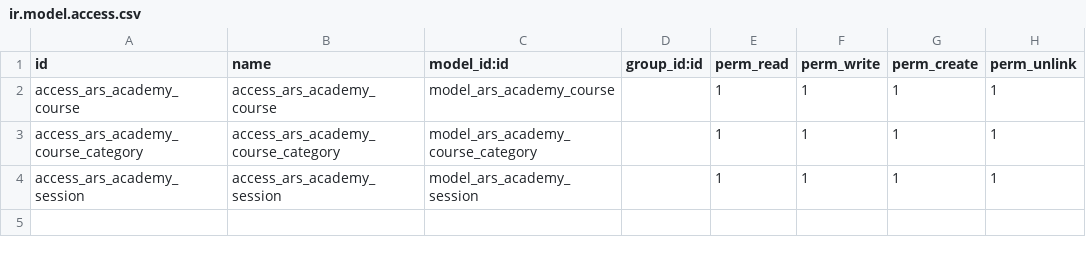
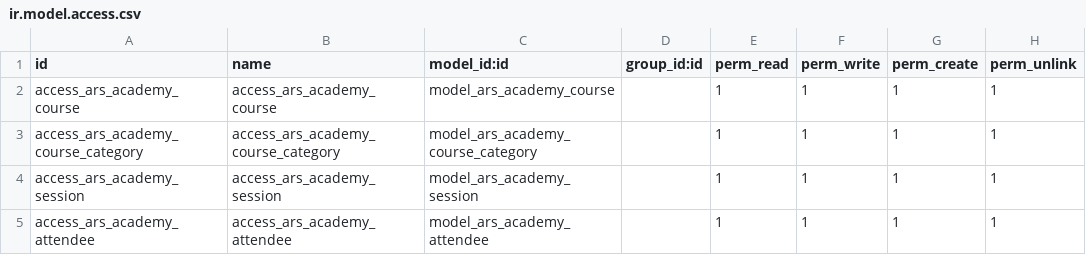
Before and after one commit to arisnew/training-odoo-dev-3, a CSV file: ars_academy/security/ir.model.access.csv, drawn as a sheet.

Commit message:
relasi attendee & tampilan session

```diff
--- a/ars_academy/security/ir.model.access.csv
+++ b/ars_academy/security/ir.model.access.csv
@@ -4 +4,2 @@ access_ars_academy_course_category,access_ars_academy_course_category,model_ars_
 access_ars_academy_session,access_ars_academy_session,model_ars_academy_session,,1,1,1,1
+access_ars_academy_attendee,access_ars_academy_attendee,model_ars_academy_attendee,,1,1,1,1
```
Also changed, not shown: 2 other files.
